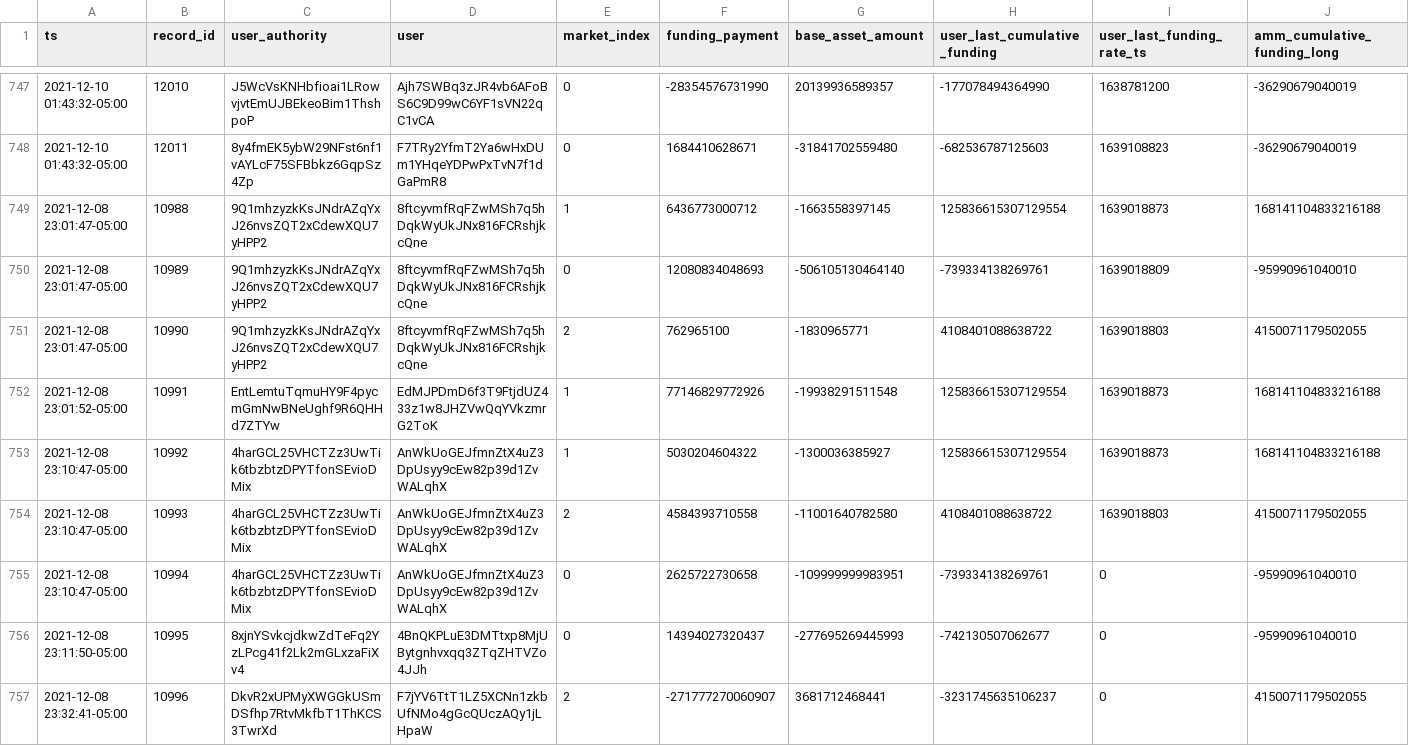
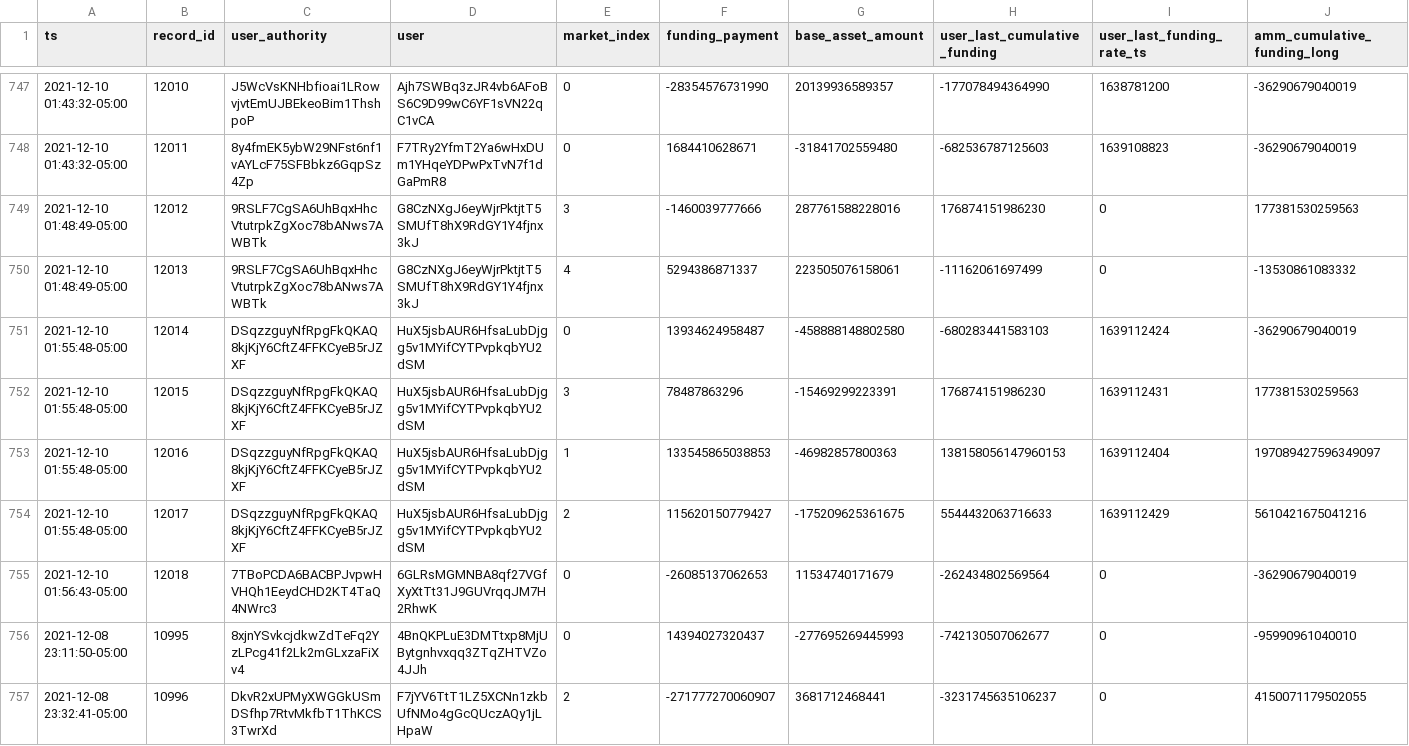
Before and after one commit to 0xbigz/drift-flat-data, a CSV file: data/fundingPayment_history.csv, drawn as a sheet; only a part is shown, gaps mark what is left out; removed rows and columns are numbered as before the commit, all else as after; rows hold the shown columns only; the diff names each change by its address in the sheet, - before the commit and + after, or states it on an @@ line.

```diff
--- a/data/fundingPayment_history.csv
+++ b/data/fundingPayment_history.csv
-row 749: 2021-12-08 23:01:47-05:00 | 10988 | 9Q1mhzyzkKsJNdrAZqYxJ26nvsZQT2xCdewXQU7yHPP2 | 8ftcyvmfRqFZwMSh7q5hDqkWyUkJNx816FCRshjkcQne | 1 | 6436773000712 | -1663558397145 | 125836615307129554 | 1639018873 | 168141104833216188
-row 750: 2021-12-08 23:01:47-05:00 | 10989 | 9Q1mhzyzkKsJNdrAZqYxJ26nvsZQT2xCdewXQU7yHPP2 | 8ftcyvmfRqFZwMSh7q5hDqkWyUkJNx816FCRshjkcQne | 0 | 12080834048693 | -506105130464140 | -739334138269761 | 1639018809 | -95990961040010
-row 751: 2021-12-08 23:01:47-05:00 | 10990 | 9Q1mhzyzkKsJNdrAZqYxJ26nvsZQT2xCdewXQU7yHPP2 | 8ftcyvmfRqFZwMSh7q5hDqkWyUkJNx816FCRshjkcQne | 2 | 762965100 | -1830965771 | 4108401088638722 | 1639018803 | 4150071179502055
-row 752: 2021-12-08 23:01:52-05:00 | 10991 | EntLemtuTqmuHY9F4pycmGmNwBNeUghf9R6QHHd7ZTYw | EdMJPDmD6f3T9FtjdUZ433z1w8JHZVwQqYVkzmrG2ToK | 1 | 77146829772926 | -19938291511548 | 125836615307129554 | 1639018873 | 168141104833216188
-row 753: 2021-12-08 23:10:47-05:00 | 10992 | 4harGCL25VHCTZz3UwTik6tbzbtzDPYTfonSEvioDMix | AnWkUoGEJfmnZtX4uZ3DpUsyy9cEw82p39d1ZvWALqhX | 1 | 5030204604322 | -1300036385927 | 125836615307129554 | 1639018873 | 168141104833216188
-row 754: 2021-12-08 23:10:47-05:00 | 10993 | 4harGCL25VHCTZz3UwTik6tbzbtzDPYTfonSEvioDMix | AnWkUoGEJfmnZtX4uZ3DpUsyy9cEw82p39d1ZvWALqhX | 2 | 4584393710558 | -11001640782580 | 4108401088638722 | 1639018803 | 4150071179502055
-row 755: 2021-12-08 23:10:47-05:00 | 10994 | 4harGCL25VHCTZz3UwTik6tbzbtzDPYTfonSEvioDMix | AnWkUoGEJfmnZtX4uZ3DpUsyy9cEw82p39d1ZvWALqhX | 0 | 2625722730658 | -109999999983951 | -739334138269761 | 0 | -95990961040010
+row 749: 2021-12-10 01:48:49-05:00 | 12012 | 9RSLF7CgSA6UhBqxHhcVtutrpkZgXoc78bANws7AWBTk | G8CzNXgJ6eyWjrPktjtT5SMUfT8hX9RdGY1Y4fjnx3kJ | 3 | -1460039777666 | 287761588228016 | 176874151986230 | 0 | 177381530259563
+row 750: 2021-12-10 01:48:49-05:00 | 12013 | 9RSLF7CgSA6UhBqxHhcVtutrpkZgXoc78bANws7AWBTk | G8CzNXgJ6eyWjrPktjtT5SMUfT8hX9RdGY1Y4fjnx3kJ | 4 | 5294386871337 | 223505076158061 | -11162061697499 | 0 | -13530861083332
+row 751: 2021-12-10 01:55:48-05:00 | 12014 | DSqzzguyNfRpgFkQKAQ8kjKjY6CftZ4FFKCyeB5rJZXF | HuX5jsbAUR6HfsaLubDjgg5v1MYifCYTPvpkqbYU2dSM | 0 | 13934624958487 | -458888148802580 | -680283441583103 | 1639112424 | -36290679040019
+row 752: 2021-12-10 01:55:48-05:00 | 12015 | DSqzzguyNfRpgFkQKAQ8kjKjY6CftZ4FFKCyeB5rJZXF | HuX5jsbAUR6HfsaLubDjgg5v1MYifCYTPvpkqbYU2dSM | 3 | 78487863296 | -15469299223391 | 176874151986230 | 1639112431 | 177381530259563
+row 753: 2021-12-10 01:55:48-05:00 | 12016 | DSqzzguyNfRpgFkQKAQ8kjKjY6CftZ4FFKCyeB5rJZXF | HuX5jsbAUR6HfsaLubDjgg5v1MYifCYTPvpkqbYU2dSM | 1 | 133545865038853 | -46982857800363 | 138158056147960153 | 1639112404 | 197089427596349097
+row 754: 2021-12-10 01:55:48-05:00 | 12017 | DSqzzguyNfRpgFkQKAQ8kjKjY6CftZ4FFKCyeB5rJZXF | HuX5jsbAUR6HfsaLubDjgg5v1MYifCYTPvpkqbYU2dSM | 2 | 115620150779427 | -175209625361675 | 5544432063716633 | 1639112429 | 5610421675041216
+row 755: 2021-12-10 01:56:43-05:00 | 12018 | 7TBoPCDA6BACBPJvpwHVHQh1EeydCHD2KT4TaQ4NWrc3 | 6GLRsMGMNBA8qf27VGfXyXtTt31J9GUVrqqJM7H2RhwK | 0 | -26085137062653 | 11534740171679 | -262434802569564 | 0 | -36290679040019
```
Also changed, not shown: data/liquidation_history.csv, data/markets_state.csv, 5 other files.
